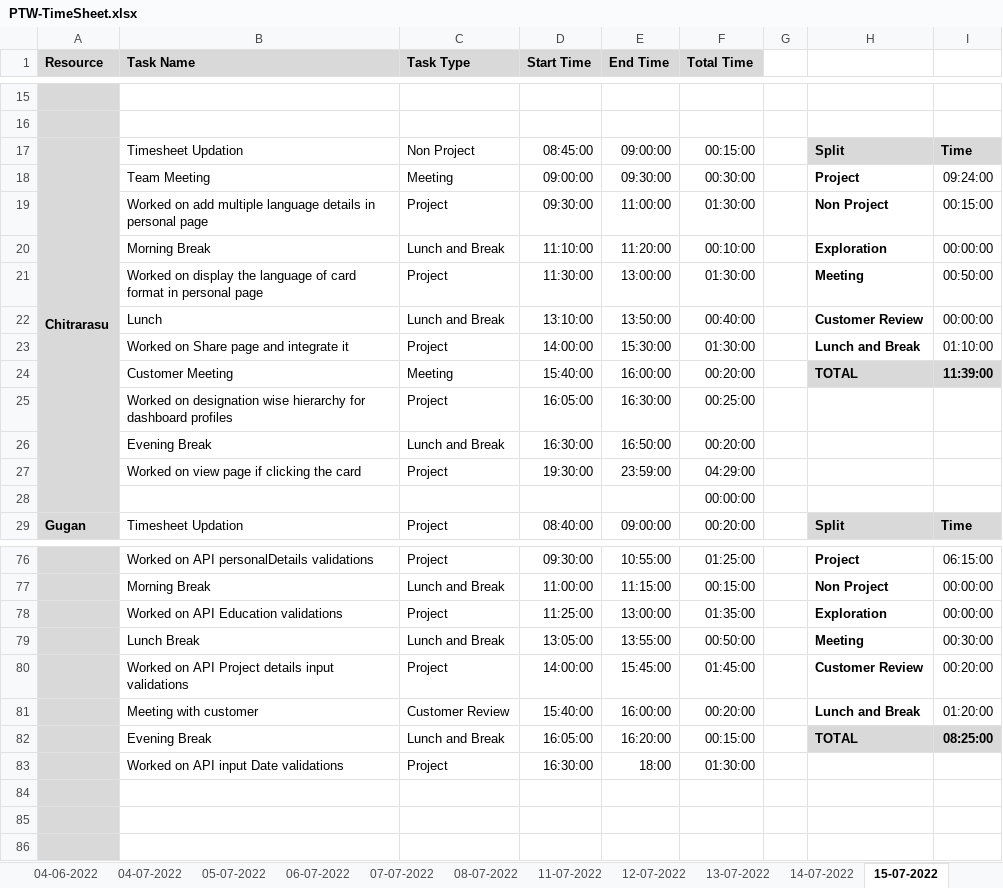
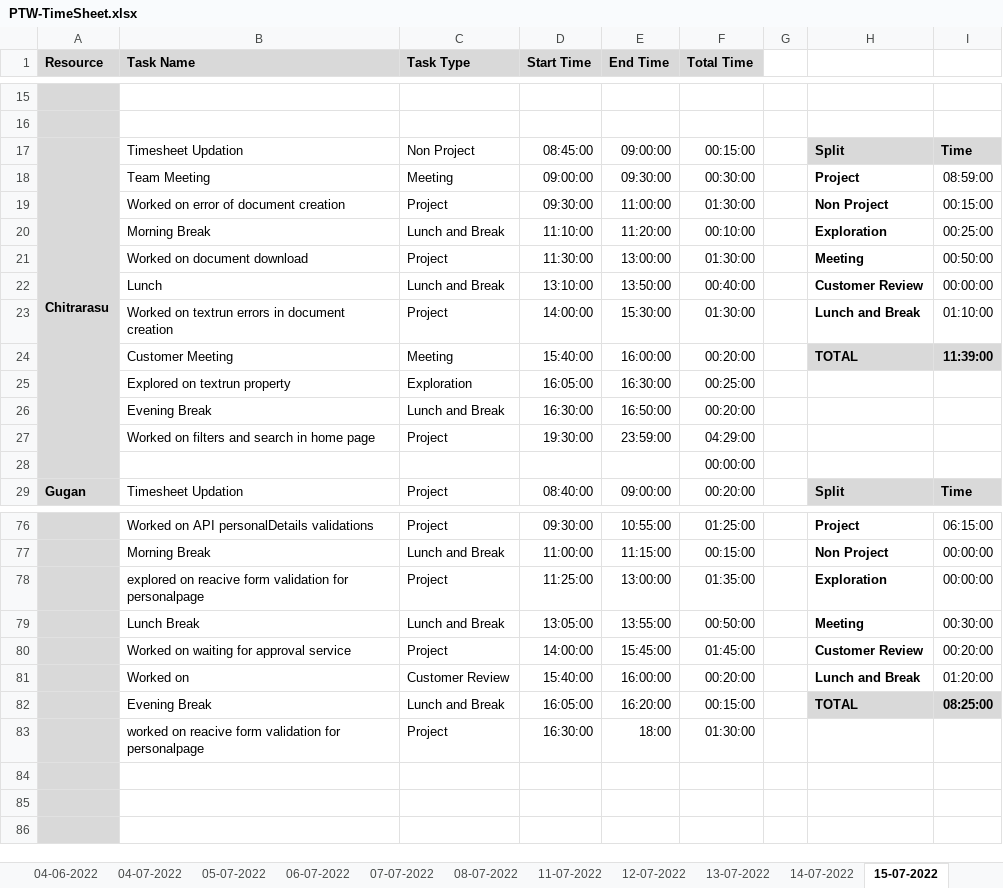
Before and after one commit to AspireTeamGenesis/Profile_Management, an Excel workbook: Process/Timesheet/PTW-TimeSheet.xlsx, sheet 15-07-2022, drawn as a sheet; only a part is shown, gaps mark what is left out; values as stored, in another font and other column widths than the file's, no borders; conditional formats not drawn; the diff covers the shown part only; the diff names each change by its address in the sheet, - before the commit and + after, or states it on an @@ line.

```diff
--- a/Process/Timesheet/PTW-TimeSheet.xlsx (sheet 15-07-2022)
+++ b/Process/Timesheet/PTW-TimeSheet.xlsx (sheet 15-07-2022)
-I18: 09:24:00
+I18: 08:59:00
-B19 (Task Name): Worked on add multiple language details in personal page
+B19 (Task Name): Worked on error of document creation
-I20: 00:00:00
+I20: 00:25:00
-B21 (Task Name): Worked on display the language of card format in personal page
+B21 (Task Name): Worked on document download
-B23 (Task Name): Worked on Share page and integrate it
+B23 (Task Name): Worked on textrun errors in document creation
-B25 (Task Name): Worked on designation wise hierarchy for dashboard profiles
+B25 (Task Name): Explored on textrun property
-C25 (Task Type): Project
+C25 (Task Type): Exploration
-B27 (Task Name): Worked on view page if clicking the card
+B27 (Task Name): Worked on filters and search in home page
-B78 (Task Name): Worked on API Education validations
+B78 (Task Name): explored on reacive form validation for personalpage
-B80 (Task Name): Worked on API Project details input validations
+B80 (Task Name): Worked on waiting for approval service
-B81 (Task Name): Meeting with customer
+B81 (Task Name): Worked on
-B83 (Task Name): Worked on API input Date validations
+B83 (Task Name): worked on reacive form validation for personalpage
```
Also changed, not shown: 4 added rows, 4 removed rows, 22 edited cells and cell formats elsewhere in this sheet, sheet 13-07-2022, other sheet tabs, formulas that keep their value.
